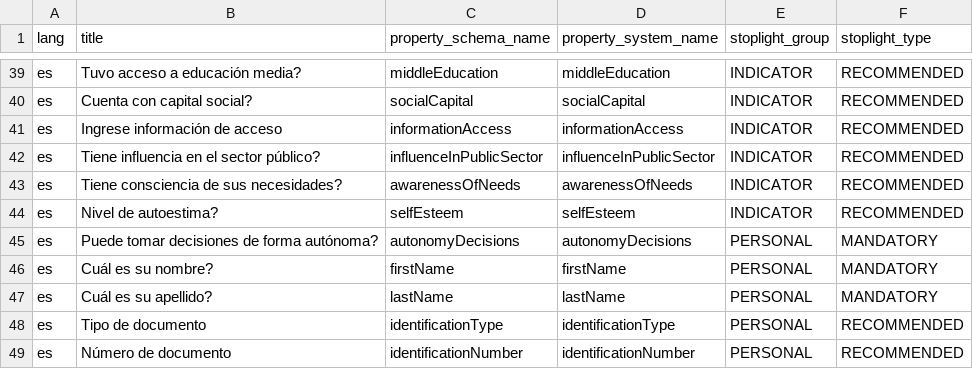
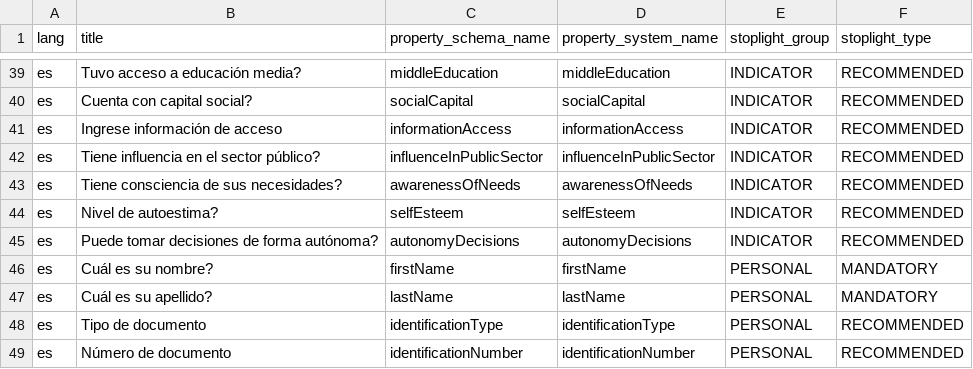
Before and after one commit to srpablino/FP-PSP-SERVER, a CSV file: src/main/resources/db/seed_data/snapshots_properties_attributes.csv, drawn as a sheet; only a part is shown, gaps mark what is left out.

Commit message:
Fix the question configuration

```diff
--- a/src/main/resources/db/seed_data/snapshots_properties_attributes.csv
+++ b/src/main/resources/db/seed_data/snapshots_properties_attributes.csv
@@ -44,3 +44,3 @@ es;Tiene consciencia de sus necesidades?;awarenessOfNeeds;awarenessOfNeeds;INDIC
 es;Nivel de autoestima?;selfEsteem;selfEsteem;INDICATOR;RECOMMENDED
-es;Puede tomar decisiones de forma autónoma?;autonomyDecisions;autonomyDecisions;PERSONAL;MANDATORY
+es;Puede tomar decisiones de forma autónoma?;autonomyDecisions;autonomyDecisions;INDICATOR;RECOMMENDED
 es;Cuál es su nombre?;firstName;firstName;PERSONAL;MANDATORY
```
